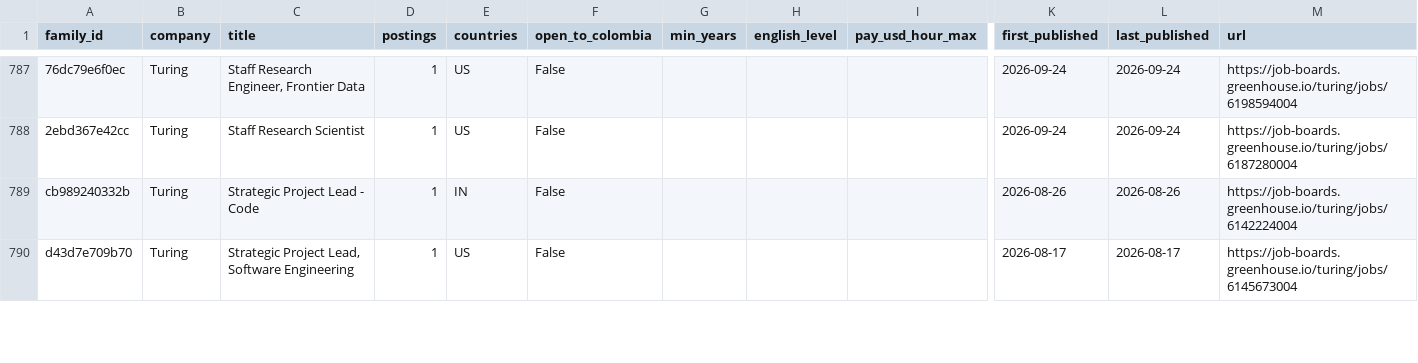
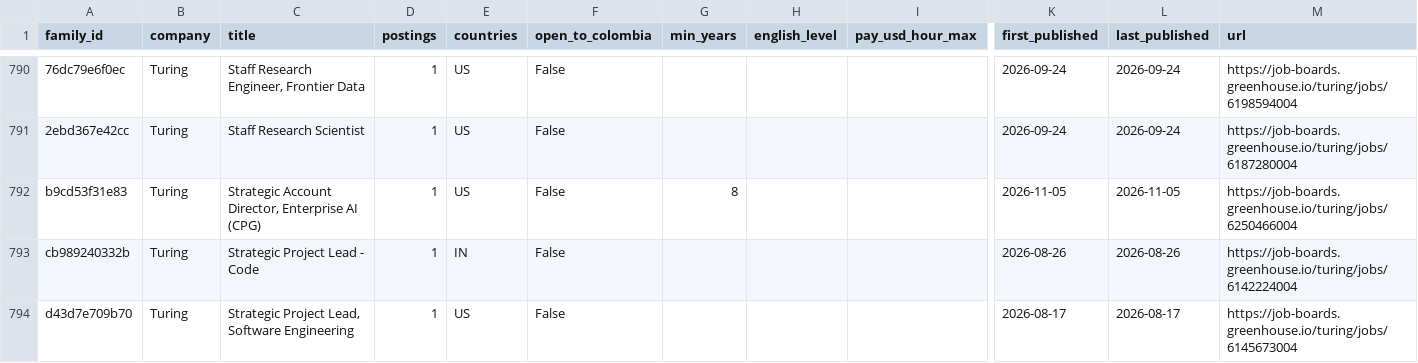
Before and after one commit to Jsebastian323/webdata-delivery-kit, a CSV file: data/jobs/families.csv, drawn as a sheet; only a part is shown, gaps mark what is left out; rows hold the shown columns only; the diff covers the shown part only; the diff names each change by its address in the sheet, - before the commit and + after, or states it on an @@ line.

```diff
--- a/data/jobs/families.csv
+++ b/data/jobs/families.csv
+row 792: b9cd53f31e83 | Turing | Strategic Account Director, Enterprise AI (CPG) | 1 | US | False | 8 |  |  | 2026-11-05 | 2026-11-05 | https://job-boards.greenhouse.io/turing/jobs/6250466004
```
Also changed, not shown: 6 added rows, 3 removed rows and 45 edited cells elsewhere in this file, 3 other files.
